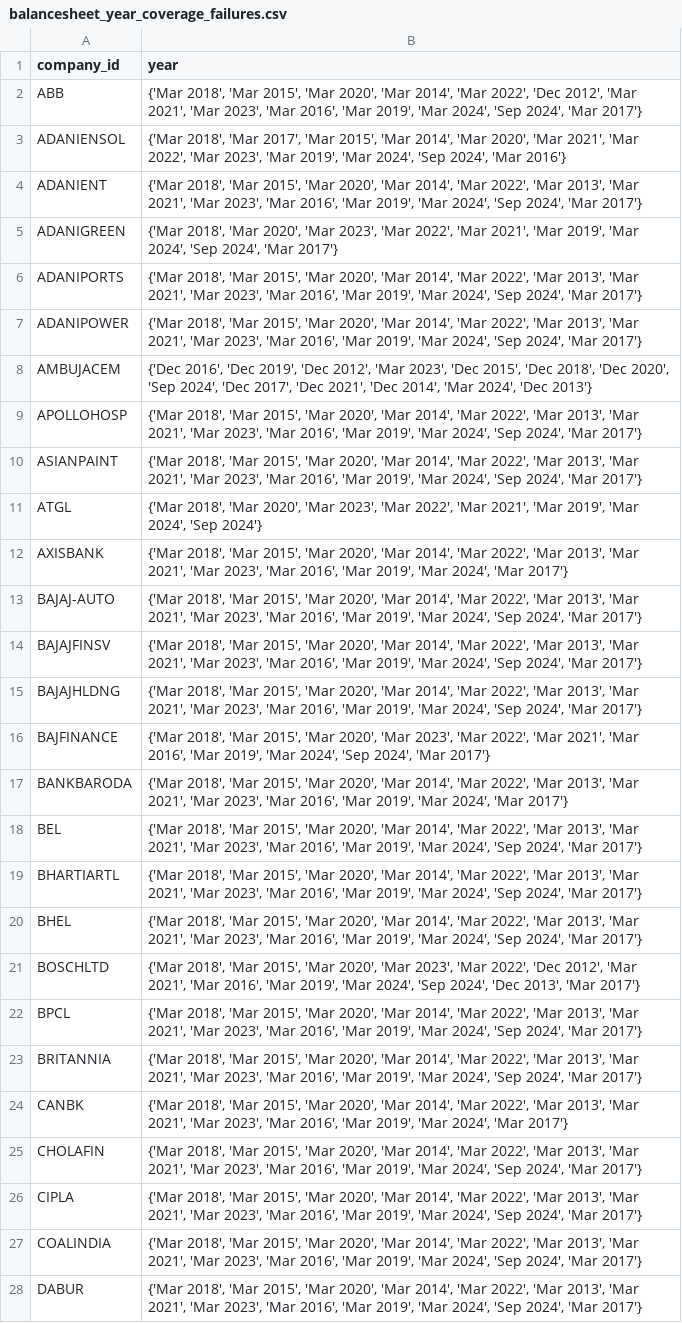
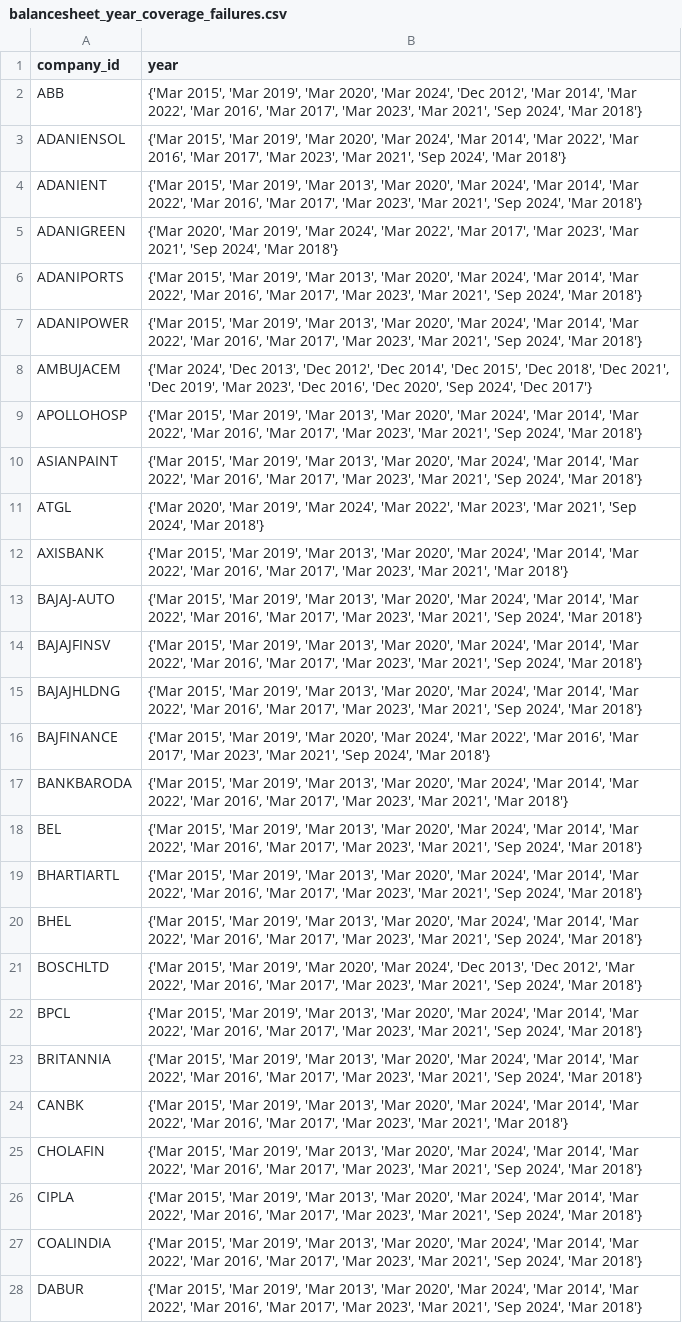
Before and after one commit to RadheShivam/nifty100-data-foundation, a CSV file: output/balancesheet_year_coverage_failures.csv, drawn as a sheet; only a part is shown; the diff covers the shown part only; the diff names each change by its address in the sheet, - before the commit and + after, or states it on an @@ line.

```diff
--- a/output/balancesheet_year_coverage_failures.csv
+++ b/output/balancesheet_year_coverage_failures.csv
-B2 (year): {'Mar 2018', 'Mar 2015', 'Mar 2020', 'Mar 2014', 'Mar 2022', 'Dec 2012', 'Mar 2021', 'Mar 2023', 'Mar 2016', 'Mar 2019', 'Mar 2024', 'Sep 2024', 'Mar 2017'}
+B2 (year): {'Mar 2015', 'Mar 2019', 'Mar 2020', 'Mar 2024', 'Dec 2012', 'Mar 2014', 'Mar 2022', 'Mar 2016', 'Mar 2017', 'Mar 2023', 'Mar 2021', 'Sep 2024', 'Mar 2018'}
-B3 (year): {'Mar 2018', 'Mar 2017', 'Mar 2015', 'Mar 2014', 'Mar 2020', 'Mar 2021', 'Mar 2022', 'Mar 2023', 'Mar 2019', 'Mar 2024', 'Sep 2024', 'Mar 2016'}
+B3 (year): {'Mar 2015', 'Mar 2019', 'Mar 2020', 'Mar 2024', 'Mar 2014', 'Mar 2022', 'Mar 2016', 'Mar 2017', 'Mar 2023', 'Mar 2021', 'Sep 2024', 'Mar 2018'}
-B4 (year): {'Mar 2018', 'Mar 2015', 'Mar 2020', 'Mar 2014', 'Mar 2022', 'Mar 2013', 'Mar 2021', 'Mar 2023', 'Mar 2016', 'Mar 2019', 'Mar 2024', 'Sep 2024', 'Mar 2017'}
+B4 (year): {'Mar 2015', 'Mar 2019', 'Mar 2013', 'Mar 2020', 'Mar 2024', 'Mar 2014', 'Mar 2022', 'Mar 2016', 'Mar 2017', 'Mar 2023', 'Mar 2021', 'Sep 2024', 'Mar 2018'}
-B5 (year): {'Mar 2018', 'Mar 2020', 'Mar 2023', 'Mar 2022', 'Mar 2021', 'Mar 2019', 'Mar 2024', 'Sep 2024', 'Mar 2017'}
+B5 (year): {'Mar 2020', 'Mar 2019', 'Mar 2024', 'Mar 2022', 'Mar 2017', 'Mar 2023', 'Mar 2021', 'Sep 2024', 'Mar 2018'}
-B6:B7 (year): {'Mar 2018', 'Mar 2015', 'Mar 2020', 'Mar 2014', 'Mar 2022', 'Mar 2013', 'Mar 2021', 'Mar 2023', 'Mar 2016', 'Mar 2019', 'Mar 2024', 'Sep 2024', 'Mar 2017'}
+B6:B7 (year): {'Mar 2015', 'Mar 2019', 'Mar 2013', 'Mar 2020', 'Mar 2024', 'Mar 2014', 'Mar 2022', 'Mar 2016', 'Mar 2017', 'Mar 2023', 'Mar 2021', 'Sep 2024', 'Mar 2018'}
-B8 (year): {'Dec 2016', 'Dec 2019', 'Dec 2012', 'Mar 2023', 'Dec 2015', 'Dec 2018', 'Dec 2020', 'Sep 2024', 'Dec 2017', 'Dec 2021', 'Dec 2014', 'Mar 2024', 'Dec 2013'}
+B8 (year): {'Mar 2024', 'Dec 2013', 'Dec 2012', 'Dec 2014', 'Dec 2015', 'Dec 2018', 'Dec 2021', 'Dec 2019', 'Mar 2023', 'Dec 2016', 'Dec 2020', 'Sep 2024', 'Dec 2017'}
-B9:B10 (year): {'Mar 2018', 'Mar 2015', 'Mar 2020', 'Mar 2014', 'Mar 2022', 'Mar 2013', 'Mar 2021', 'Mar 2023', 'Mar 2016', 'Mar 2019', 'Mar 2024', 'Sep 2024', 'Mar 2017'}
+B9:B10 (year): {'Mar 2015', 'Mar 2019', 'Mar 2013', 'Mar 2020', 'Mar 2024', 'Mar 2014', 'Mar 2022', 'Mar 2016', 'Mar 2017', 'Mar 2023', 'Mar 2021', 'Sep 2024', 'Mar 2018'}
-B11 (year): {'Mar 2018', 'Mar 2020', 'Mar 2023', 'Mar 2022', 'Mar 2021', 'Mar 2019', 'Mar 2024', 'Sep 2024'}
+B11 (year): {'Mar 2020', 'Mar 2019', 'Mar 2024', 'Mar 2022', 'Mar 2023', 'Mar 2021', 'Sep 2024', 'Mar 2018'}
-B12 (year): {'Mar 2018', 'Mar 2015', 'Mar 2020', 'Mar 2014', 'Mar 2022', 'Mar 2013', 'Mar 2021', 'Mar 2023', 'Mar 2016', 'Mar 2019', 'Mar 2024', 'Mar 2017'}
+B12 (year): {'Mar 2015', 'Mar 2019', 'Mar 2013', 'Mar 2020', 'Mar 2024', 'Mar 2014', 'Mar 2022', 'Mar 2016', 'Mar 2017', 'Mar 2023', 'Mar 2021', 'Mar 2018'}
-B13:B15 (year): {'Mar 2018', 'Mar 2015', 'Mar 2020', 'Mar 2014', 'Mar 2022', 'Mar 2013', 'Mar 2021', 'Mar 2023', 'Mar 2016', 'Mar 2019', 'Mar 2024', 'Sep 2024', 'Mar 2017'}
+B13:B15 (year): {'Mar 2015', 'Mar 2019', 'Mar 2013', 'Mar 2020', 'Mar 2024', 'Mar 2014', 'Mar 2022', 'Mar 2016', 'Mar 2017', 'Mar 2023', 'Mar 2021', 'Sep 2024', 'Mar 2018'}
-B16 (year): {'Mar 2018', 'Mar 2015', 'Mar 2020', 'Mar 2023', 'Mar 2022', 'Mar 2021', 'Mar 2016', 'Mar 2019', 'Mar 2024', 'Sep 2024', 'Mar 2017'}
+B16 (year): {'Mar 2015', 'Mar 2019', 'Mar 2020', 'Mar 2024', 'Mar 2022', 'Mar 2016', 'Mar 2017', 'Mar 2023', 'Mar 2021', 'Sep 2024', 'Mar 2018'}
-B17 (year): {'Mar 2018', 'Mar 2015', 'Mar 2020', 'Mar 2014', 'Mar 2022', 'Mar 2013', 'Mar 2021', 'Mar 2023', 'Mar 2016', 'Mar 2019', 'Mar 2024', 'Mar 2017'}
+B17 (year): {'Mar 2015', 'Mar 2019', 'Mar 2013', 'Mar 2020', 'Mar 2024', 'Mar 2014', 'Mar 2022', 'Mar 2016', 'Mar 2017', 'Mar 2023', 'Mar 2021', 'Mar 2018'}
-B18:B20 (year): {'Mar 2018', 'Mar 2015', 'Mar 2020', 'Mar 2014', 'Mar 2022', 'Mar 2013', 'Mar 2021', 'Mar 2023', 'Mar 2016', 'Mar 2019', 'Mar 2024', 'Sep 2024', 'Mar 2017'}
+B18:B20 (year): {'Mar 2015', 'Mar 2019', 'Mar 2013', 'Mar 2020', 'Mar 2024', 'Mar 2014', 'Mar 2022', 'Mar 2016', 'Mar 2017', 'Mar 2023', 'Mar 2021', 'Sep 2024', 'Mar 2018'}
-B21 (year): {'Mar 2018', 'Mar 2015', 'Mar 2020', 'Mar 2023', 'Mar 2022', 'Dec 2012', 'Mar 2021', 'Mar 2016', 'Mar 2019', 'Mar 2024', 'Sep 2024', 'Dec 2013', 'Mar 2017'}
+B21 (year): {'Mar 2015', 'Mar 2019', 'Mar 2020', 'Mar 2024', 'Dec 2013', 'Dec 2012', 'Mar 2022', 'Mar 2016', 'Mar 2017', 'Mar 2023', 'Mar 2021', 'Sep 2024', 'Mar 2018'}
-B22:B23 (year): {'Mar 2018', 'Mar 2015', 'Mar 2020', 'Mar 2014', 'Mar 2022', 'Mar 2013', 'Mar 2021', 'Mar 2023', 'Mar 2016', 'Mar 2019', 'Mar 2024', 'Sep 2024', 'Mar 2017'}
+B22:B23 (year): {'Mar 2015', 'Mar 2019', 'Mar 2013', 'Mar 2020', 'Mar 2024', 'Mar 2014', 'Mar 2022', 'Mar 2016', 'Mar 2017', 'Mar 2023', 'Mar 2021', 'Sep 2024', 'Mar 2018'}
-B24 (year): {'Mar 2018', 'Mar 2015', 'Mar 2020', 'Mar 2014', 'Mar 2022', 'Mar 2013', 'Mar 2021', 'Mar 2023', 'Mar 2016', 'Mar 2019', 'Mar 2024', 'Mar 2017'}
+B24 (year): {'Mar 2015', 'Mar 2019', 'Mar 2013', 'Mar 2020', 'Mar 2024', 'Mar 2014', 'Mar 2022', 'Mar 2016', 'Mar 2017', 'Mar 2023', 'Mar 2021', 'Mar 2018'}
-B25:B28 (year): {'Mar 2018', 'Mar 2015', 'Mar 2020', 'Mar 2014', 'Mar 2022', 'Mar 2013', 'Mar 2021', 'Mar 2023', 'Mar 2016', 'Mar 2019', 'Mar 2024', 'Sep 2024', 'Mar 2017'}
+B25:B28 (year): {'Mar 2015', 'Mar 2019', 'Mar 2013', 'Mar 2020', 'Mar 2024', 'Mar 2014', 'Mar 2022', 'Mar 2016', 'Mar 2017', 'Mar 2023', 'Mar 2021', 'Sep 2024', 'Mar 2018'}
```
Also changed, not shown: 71 edited cells elsewhere in this file, output/cashflow_year_coverage_failures.csv, output/profitandloss_year_coverage_failures.csv, 11 other files.
